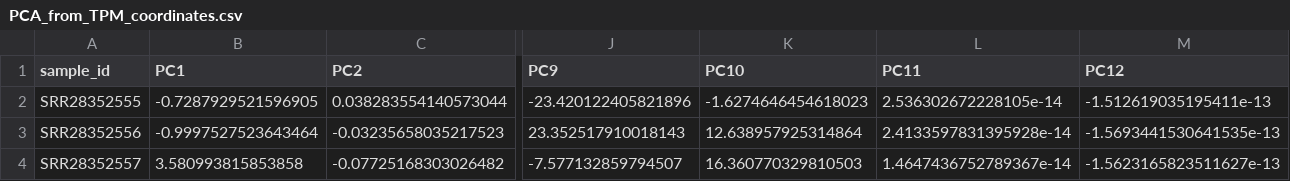
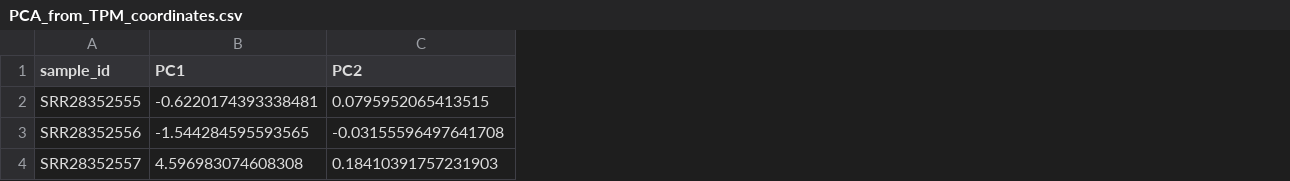
Before and after one commit to moiraleon/SNI-MusMusculus-DRG-Pilot, a CSV file: pilot/PCA_analysis/PCA_from_TPM_coordinates.csv, drawn as a sheet; only a part is shown, gaps mark what is left out; the diff covers the shown part only; the diff names each change by its address in the sheet, - before the commit and + after, or states it on an @@ line.

Commit message:
post batch GSE by tissue

```diff
--- a/pilot/PCA_analysis/PCA_from_TPM_coordinates.csv
+++ b/pilot/PCA_analysis/PCA_from_TPM_coordinates.csv
-column J (PC9), rows 2-4: -23.420122405821896 | 23.352517910018143 | -7.577132859794507
-column K (PC10), rows 2-4: -1.6274646454618023 | 12.638957925314864 | 16.360770329810503
-column L (PC11), rows 2-4: 2.536302672228105e-14 | 2.4133597831395928e-14 | 1.4647436752789367e-14
-column M (PC12), rows 2-4: -1.512619035195411e-13 | -1.5693441530641535e-13 | -1.5623165823511627e-13
-B2 (PC1): -0.7287929521596905
+B2 (PC1): -0.6220174393338481
-C2 (PC2): 0.038283554140573044
+C2 (PC2): 0.0795952065413515
-B3 (PC1): -0.9997527523643464
+B3 (PC1): -1.544284595593565
-C3 (PC2): -0.03235658035217523
+C3 (PC2): -0.03155596497641708
-B4 (PC1): 3.580993815853858
+B4 (PC1): 4.596983074608308
-C4 (PC2): -0.07725168303026482
+C4 (PC2): 0.18410391757231903
```
Also changed, not shown: 4 removed rows and 58 edited cells elsewhere in this file, 3 other files.
